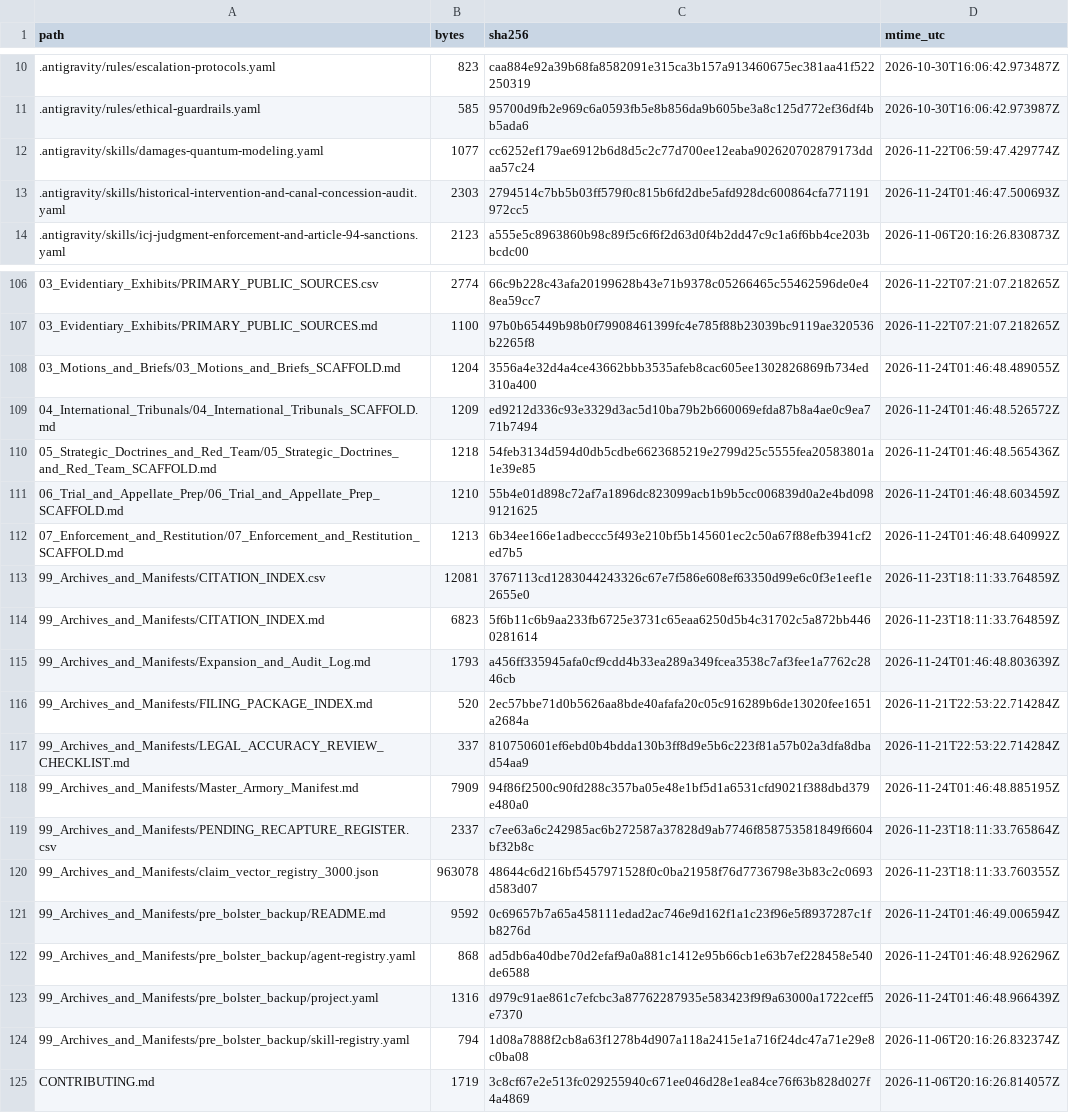
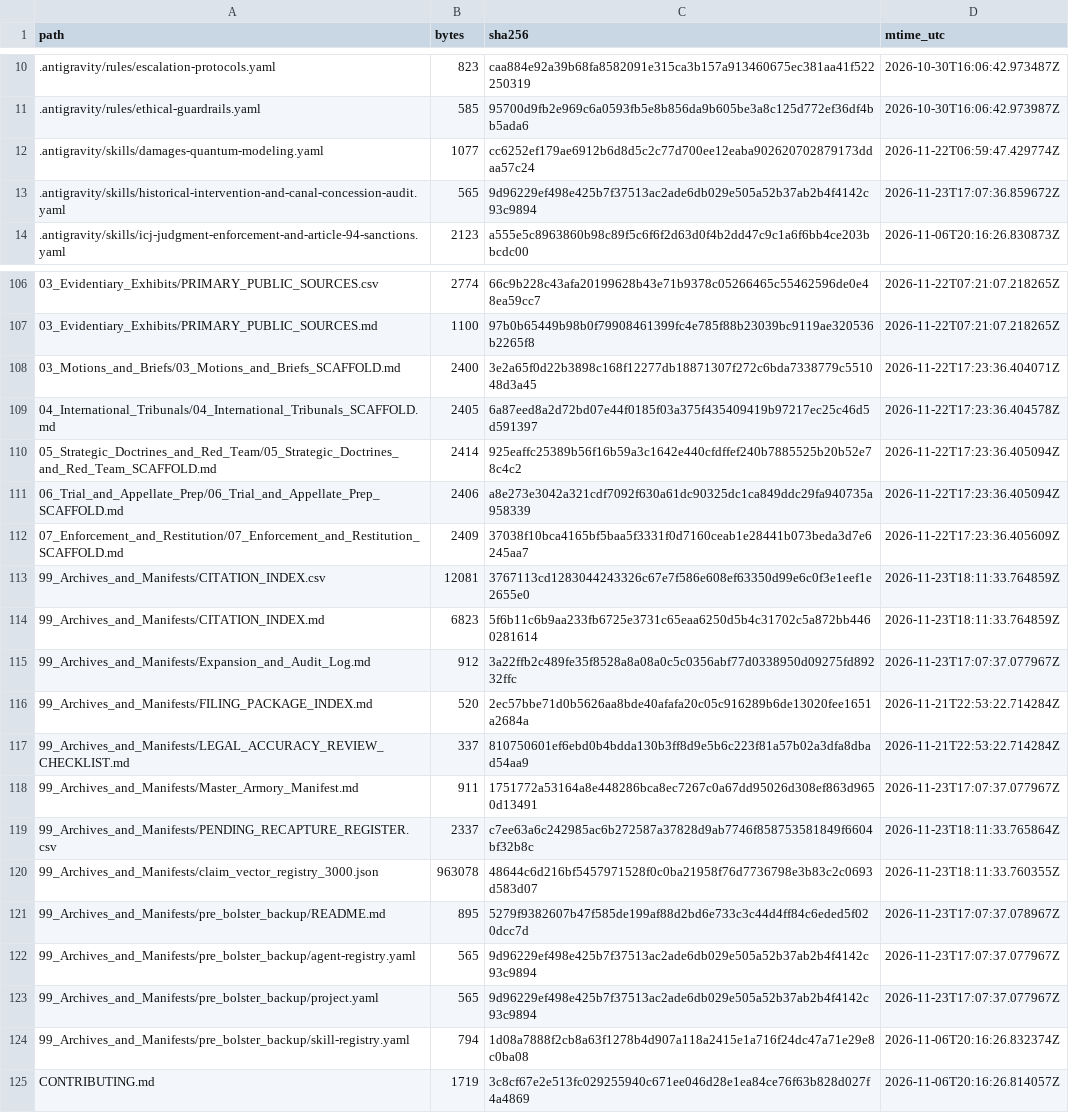
Before and after one commit to GlobalRestitutionAlliance/turtle-island-us-ok-ponca-tribe-of-indians-of-oklahoma-master-litigation, a CSV file: 99_Archives_and_Manifests/MANIFEST_SHA256.csv, drawn as a sheet; only a part is shown, gaps mark what is left out; the diff covers the shown part only.

```diff
--- a/99_Archives_and_Manifests/MANIFEST_SHA256.csv
+++ b/99_Archives_and_Manifests/MANIFEST_SHA256.csv
@@ -12,3 +12,3 @@ path,bytes,sha256,mtime_utc
 .antigravity/skills/damages-quantum-modeling.yaml,1077,cc6252ef179ae6912b6d8d5c2c77d700ee12eaba902620702879173ddaa57c24,2026-11-22T06:59:47.429774Z
-.antigravity/skills/historical-intervention-and-canal-concession-audit.yaml,2303,2794514c7bb5b03ff579f0c815b6fd2dbe5afd928dc600864cfa771191972cc5,2026-11-24T01:46:47.500693Z
+.antigravity/skills/historical-intervention-and-canal-concession-audit.yaml,565,9d96229ef498e425b7f37513ac2ade6db029e505a52b37ab2b4f4142c93c9894,2026-11-23T17:07:36.859672Z
 .antigravity/skills/icj-judgment-enforcement-and-article-94-sanctions.yaml,2123,a555e5c8963860b98c89f5c6f6f2d63d0f4b2dd47c9c1a6f6bb4ce203bbcdc00,2026-11-06T20:16:26.830873Z
@@ -107,18 +107,18 @@ path,bytes,sha256,mtime_utc
 03_Evidentiary_Exhibits/PRIMARY_PUBLIC_SOURCES.md,1100,97b0b65449b98b0f79908461399fc4e785f88b23039bc9119ae320536b2265f8,2026-11-22T07:21:07.218265Z
-03_Motions_and_Briefs/03_Motions_and_Briefs_SCAFFOLD.md,1204,3556a4e32d4a4ce43662bbb3535afeb8cac605ee1302826869fb734ed310a400,2026-11-24T01:46:48.489055Z
-04_International_Tribunals/04_International_Tribunals_SCAFFOLD.md,1209,ed9212d336c93e3329d3ac5d10ba79b2b660069efda87b8a4ae0c9ea771b7494,2026-11-24T01:46:48.526572Z
-05_Strategic_Doctrines_and_Red_Team/05_Strategic_Doctrines_and_Red_Team_SCAFFOLD.md,1218,54feb3134d594d0db5cdbe6623685219e2799d25c5555fea20583801a1e39e85,2026-11-24T01:46:48.565436Z
-06_Trial_and_Appellate_Prep/06_Trial_and_Appellate_Prep_SCAFFOLD.md,1210,55b4e01d898c72af7a1896dc823099acb1b9b5cc006839d0a2e4bd0989121625,2026-11-24T01:46:48.603459Z
-07_Enforcement_and_Restitution/07_Enforcement_and_Restitution_SCAFFOLD.md,1213,6b34ee166e1adbeccc5f493e210bf5b145601ec2c50a67f88efb3941cf2ed7b5,2026-11-24T01:46:48.640992Z
+03_Motions_and_Briefs/03_Motions_and_Briefs_SCAFFOLD.md,2400,3e2a65f0d22b3898c168f12277db18871307f272c6bda7338779c551048d3a45,2026-11-22T17:23:36.404071Z
+04_International_Tribunals/04_International_Tribunals_SCAFFOLD.md,2405,6a87eed8a2d72bd07e44f0185f03a375f435409419b97217ec25c46d5d591397,2026-11-22T17:23:36.404578Z
+05_Strategic_Doctrines_and_Red_Team/05_Strategic_Doctrines_and_Red_Team_SCAFFOLD.md,2414,925eaffc25389b56f16b59a3c1642e440cfdffef240b7885525b20b52e78c4c2,2026-11-22T17:23:36.405094Z
+06_Trial_and_Appellate_Prep/06_Trial_and_Appellate_Prep_SCAFFOLD.md,2406,a8e273e3042a321cdf7092f630a61dc90325dc1ca849ddc29fa940735a958339,2026-11-22T17:23:36.405094Z
+07_Enforcement_and_Restitution/07_Enforcement_and_Restitution_SCAFFOLD.md,2409,37038f10bca4165bf5baa5f3331f0d7160ceab1e28441b073beda3d7e6245aa7,2026-11-22T17:23:36.405609Z
 99_Archives_and_Manifests/CITATION_INDEX.csv,12081,3767113cd1283044243326c67e7f586e608ef63350d99e6c0f3e1eef1e2655e0,2026-11-23T18:11:33.764859Z
 99_Archives_and_Manifests/CITATION_INDEX.md,6823,5f6b11c6b9aa233fb6725e3731c65eaa6250d5b4c31702c5a872bb4460281614,2026-11-23T18:11:33.764859Z
-99_Archives_and_Manifests/Expansion_and_Audit_Log.md,1793,a456ff335945afa0cf9cdd4b33ea289a349fcea3538c7af3fee1a7762c2846cb,2026-11-24T01:46:48.803639Z
+99_Archives_and_Manifests/Expansion_and_Audit_Log.md,912,3a22ffb2c489fe35f8528a8a08a0c5c0356abf77d0338950d09275fd89232ffc,2026-11-23T17:07:37.077967Z
 99_Archives_and_Manifests/FILING_PACKAGE_INDEX.md,520,2ec57bbe71d0b5626aa8bde40afafa20c05c916289b6de13020fee1651a2684a,2026-11-21T22:53:22.714284Z
 99_Archives_and_Manifests/LEGAL_ACCURACY_REVIEW_CHECKLIST.md,337,810750601ef6ebd0b4bdda130b3ff8d9e5b6c223f81a57b02a3dfa8dbad54aa9,2026-11-21T22:53:22.714284Z
-99_Archives_and_Manifests/Master_Armory_Manifest.md,7909,94f86f2500c90fd288c357ba05e48e1bf5d1a6531cfd9021f388dbd379e480a0,2026-11-24T01:46:48.885195Z
+99_Archives_and_Manifests/Master_Armory_Manifest.md,911,1751772a53164a8e448286bca8ec7267c0a67dd95026d308ef863d9650d13491,2026-11-23T17:07:37.077967Z
 99_Archives_and_Manifests/PENDING_RECAPTURE_REGISTER.csv,2337,c7ee63a6c242985ac6b272587a37828d9ab7746f858753581849f6604bf32b8c,2026-11-23T18:11:33.765864Z
 99_Archives_and_Manifests/claim_vector_registry_3000.json,963078,48644c6d216bf5457971528f0c0ba21958f76d7736798e3b83c2c0693d583d07,2026-11-23T18:11:33.760355Z
-99_Archives_and_Manifests/pre_bolster_backup/README.md,9592,0c69657b7a65a458111edad2ac746e9d162f1a1c23f96e5f8937287c1fb8276d,2026-11-24T01:46:49.006594Z
-99_Archives_and_Manifests/pre_bolster_backup/agent-registry.yaml,868,ad5db6a40dbe70d2efaf9a0a881c1412e95b66cb1e63b7ef228458e540de6588,2026-11-24T01:46:48.926296Z
-99_Archives_and_Manifests/pre_bolster_backup/project.yaml,1316,d979c91ae861c7efcbc3a87762287935e583423f9f9a63000a1722ceff5e7370,2026-11-24T01:46:48.966439Z
+99_Archives_and_Manifests/pre_bolster_backup/README.md,895,5279f9382607b47f585de199af88d2bd6e733c3c44d4ff84c6eded5f020dcc7d,2026-11-23T17:07:37.078967Z
+99_Archives_and_Manifests/pre_bolster_backup/agent-registry.yaml,565,9d96229ef498e425b7f37513ac2ade6db029e505a52b37ab2b4f4142c93c9894,2026-11-23T17:07:37.077967Z
+99_Archives_and_Manifests/pre_bolster_backup/project.yaml,565,9d96229ef498e425b7f37513ac2ade6db029e505a52b37ab2b4f4142c93c9894,2026-11-23T17:07:37.077967Z
 99_Archives_and_Manifests/pre_bolster_backup/skill-registry.yaml,794,1d08a7888f2cb8a63f1278b4d907a118a2415e1a716f24dc47a71e29e8c0ba08,2026-11-06T20:16:26.832374Z
```
Also changed, not shown: 77 edited cells elsewhere in this file, 37 other files.
